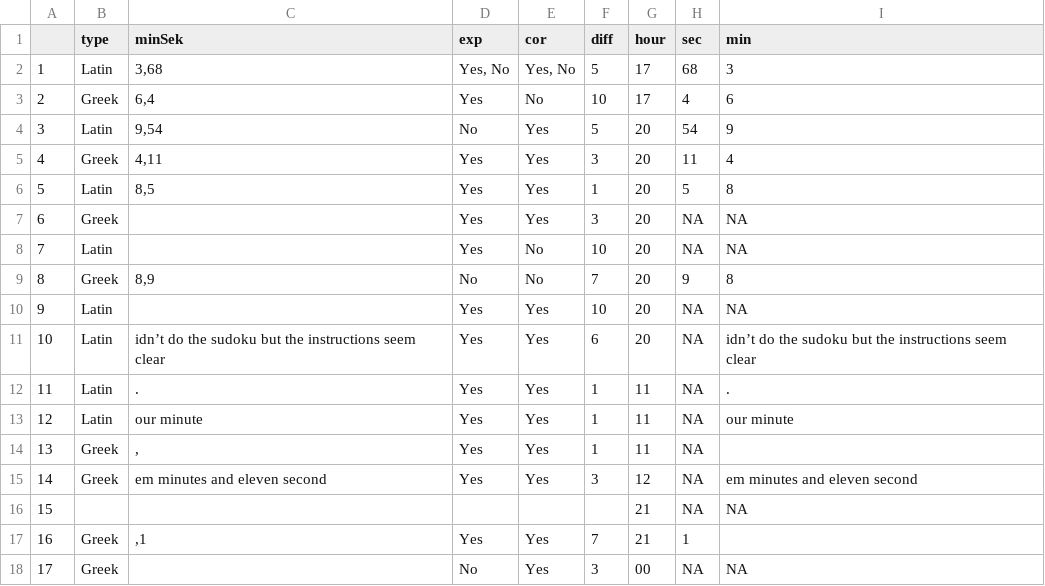
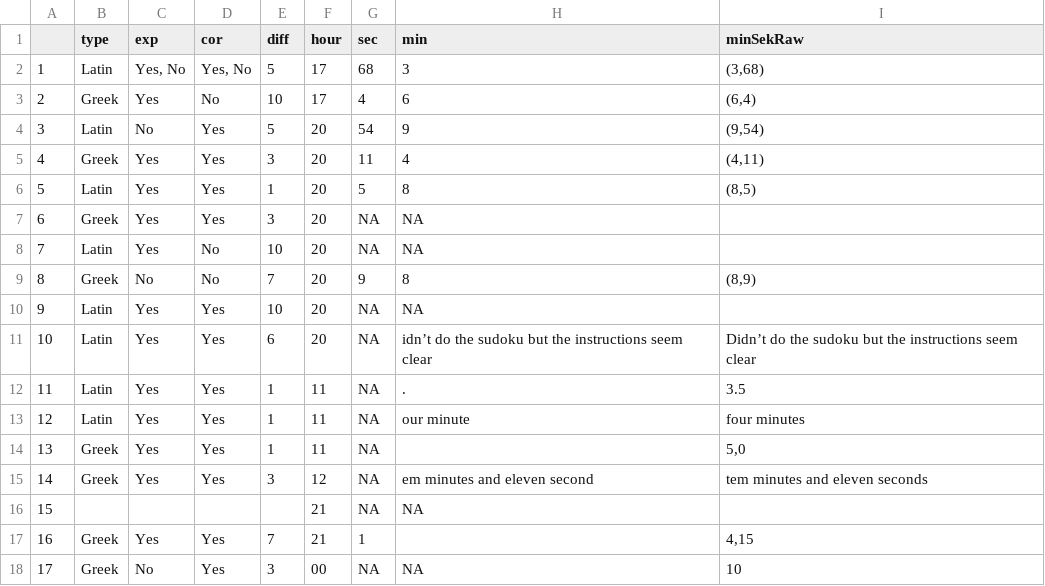
Before and after one commit to HackYourFuture-CPH/python-and-data-science-tools, a CSV file: week3/responses.csv, drawn as a sheet; removed rows and columns are numbered as before the commit, all else as after; the diff names each change by its address in the sheet, - before the commit and + after, or states it on an @@ line.

Commit message:
updated responses

```diff
--- a/week3/responses.csv
+++ b/week3/responses.csv
-column C (minSek), rows 2-17: 3,68 | 6,4 | 9,54 | 4,11 | 8,5 |  |  | 8,9 |  | idn’t do the sudoku but the instructions seem clear | . | our minute | , | em minutes and eleven second |  | ,1
+column I (minSekRaw), rows 2-18: (3,68) | (6,4) | (9,54) | (4,11) | (8,5) |  |  | (8,9) |  | Didn’t do the sudoku but the instructions seem clear | 3.5 | four minutes | 5,0 | tem minutes and eleven seconds |  | 4,15 | 10
```
